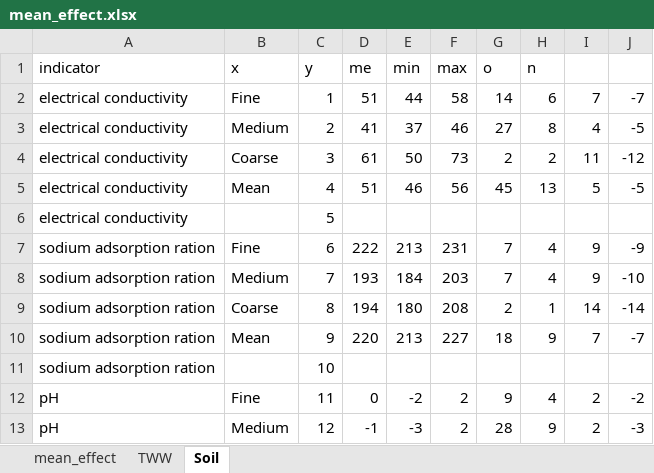
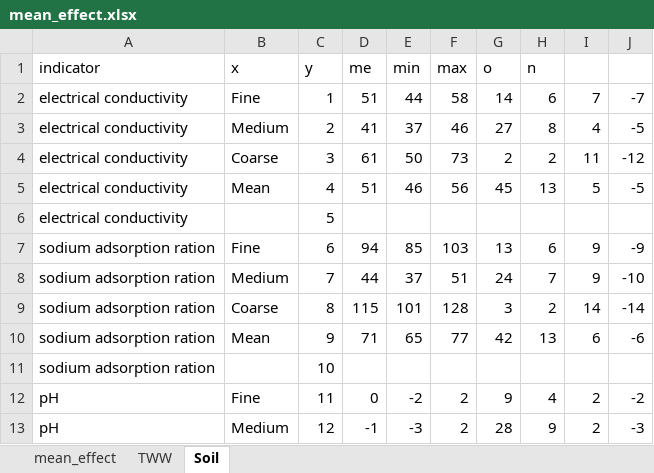
Before and after one commit to linwang-tech/Meta, an Excel workbook: mean_effect.xlsx, sheet Soil, drawn as a sheet; only a part is shown; values as stored, in another font and other column widths than the file's, no borders; the diff names each change by its address in the sheet, - before the commit and + after, or states it on an @@ line.

```diff
--- a/mean_effect.xlsx (sheet Soil)
+++ b/mean_effect.xlsx (sheet Soil)
-D7 (me): 222
+D7 (me): 94
-E7 (min): 213
+E7 (min): 85
-F7 (max): 231
+F7 (max): 103
-G7 (o): 7
+G7 (o): 13
-H7 (n): 4
+H7 (n): 6
-D8 (me): 193
+D8 (me): 44
-E8 (min): 184
+E8 (min): 37
-F8 (max): 203
+F8 (max): 51
-G8 (o): 7
+G8 (o): 24
-H8 (n): 4
+H8 (n): 7
-D9 (me): 194
+D9 (me): 115
-E9 (min): 180
+E9 (min): 101
-F9 (max): 208
+F9 (max): 128
-G9 (o): 2
+G9 (o): 3
-H9 (n): 1
+H9 (n): 2
-D10 (me): 220
+D10 (me): 71
-E10 (min): 213
+E10 (min): 65
-F10 (max): 227
+F10 (max): 77
-G10 (o): 18
+G10 (o): 42
-H10 (n): 9
+H10 (n): 13
-I10: 7
+I10: 6
-J10: -7
+J10: -6
```
Also changed, not shown: sheet TWW, sheet mean_effect.
